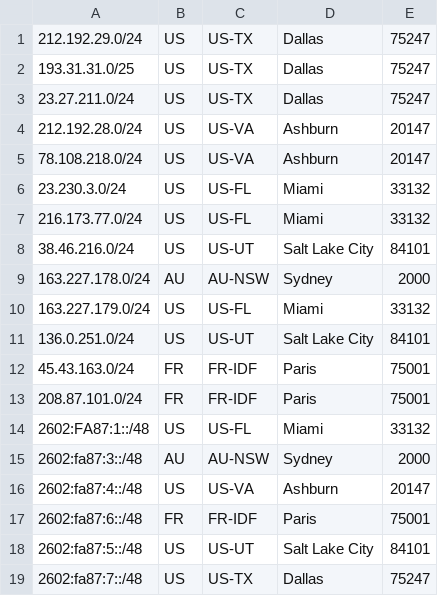
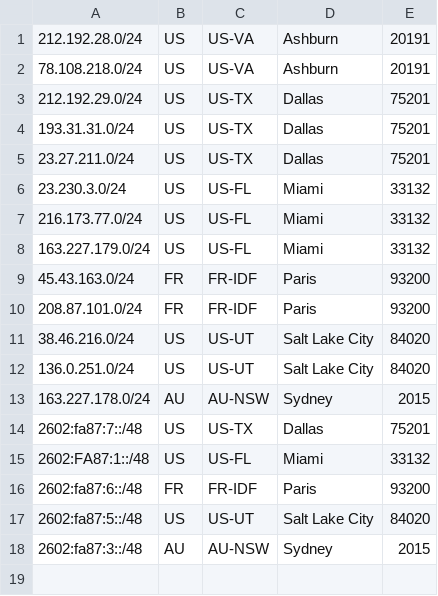
Before and after one commit to sparkedhost/geofeed, a CSV file: geofeed.csv, drawn as a sheet.

Commit message:
Update geofeed.csv

```diff
--- a/geofeed.csv
+++ b/geofeed.csv
@@ -1,19 +1,18 @@
-212.192.29.0/24,US,US-TX,Dallas,75247
-193.31.31.0/25,US,US-TX,Dallas,75247
-23.27.211.0/24,US,US-TX,Dallas,75247
-212.192.28.0/24,US,US-VA,Ashburn,20147
-78.108.218.0/24,US,US-VA,Ashburn,20147
+212.192.28.0/24,US,US-VA,Ashburn,20191
+78.108.218.0/24,US,US-VA,Ashburn,20191
+212.192.29.0/24,US,US-TX,Dallas,75201
+193.31.31.0/24,US,US-TX,Dallas,75201
+23.27.211.0/24,US,US-TX,Dallas,75201
 23.230.3.0/24,US,US-FL,Miami,33132
 216.173.77.0/24,US,US-FL,Miami,33132
-38.46.216.0/24,US,US-UT,Salt Lake City,84101
-163.227.178.0/24,AU,AU-NSW,Sydney,2000
 163.227.179.0/24,US,US-FL,Miami,33132
-136.0.251.0/24,US,US-UT,Salt Lake City,84101
-45.43.163.0/24,FR,FR-IDF,Paris,75001
-208.87.101.0/24,FR,FR-IDF,Paris,75001
+45.43.163.0/24,FR,FR-IDF,Paris,93200
+208.87.101.0/24,FR,FR-IDF,Paris,93200
+38.46.216.0/24,US,US-UT,Salt Lake City,84020
+136.0.251.0/24,US,US-UT,Salt Lake City,84020
+163.227.178.0/24,AU,AU-NSW,Sydney,2015
+2602:fa87:7::/48,US,US-TX,Dallas,75201
 2602:FA87:1::/48,US,US-FL,Miami,33132
-2602:fa87:3::/48,AU,AU-NSW,Sydney,2000
-2602:fa87:4::/48,US,US-VA,Ashburn,20147
-2602:fa87:6::/48,FR,FR-IDF,Paris,75001
-2602:fa87:5::/48,US,US-UT,Salt Lake City,84101
-2602:fa87:7::/48,US,US-TX,Dallas,75247
+2602:fa87:6::/48,FR,FR-IDF,Paris,93200
+2602:fa87:5::/48,US,US-UT,Salt Lake City,84020
+2602:fa87:3::/48,AU,AU-NSW,Sydney,2015
```
